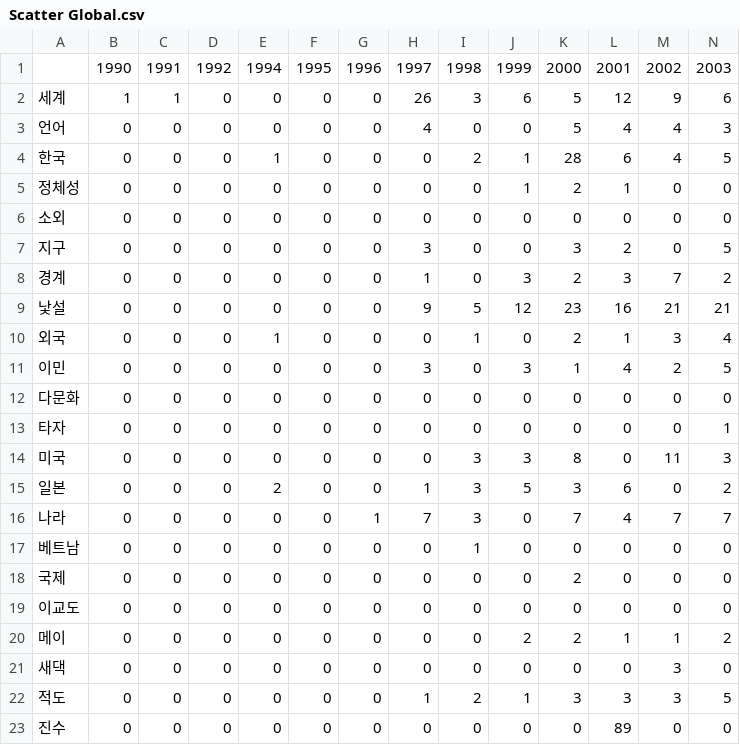
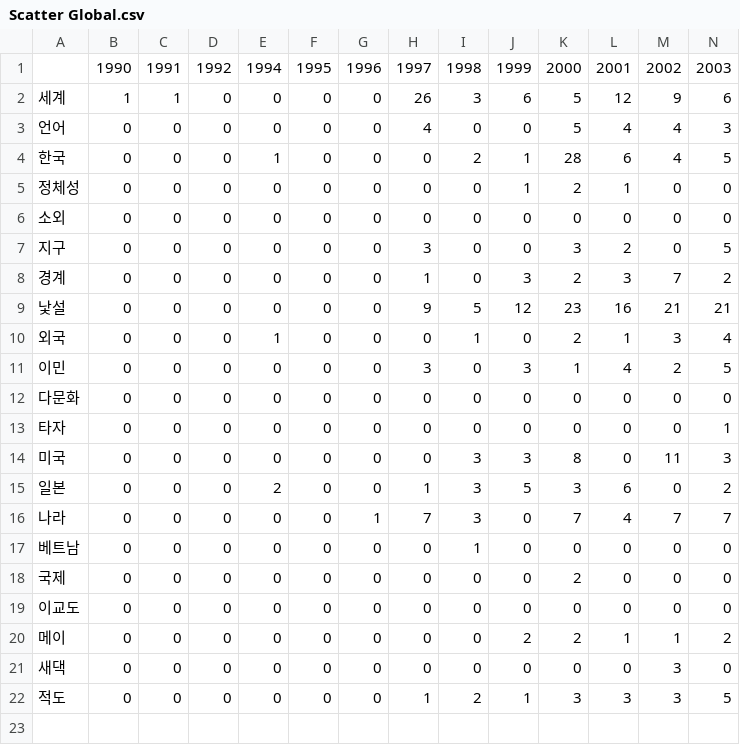
Before and after one commit to EQwon/Visualization, a CSV file: Assets/Resources/Scatter Global.csv, drawn as a sheet; only a part is shown; rows hold the shown columns only; the diff names each change by its address in the sheet, - before the commit and + after, or states it on an @@ line.

```diff
--- a/Assets/Resources/Scatter Global.csv
+++ b/Assets/Resources/Scatter Global.csv
-row 23: 진수 | 0 | 0 | 0 | 0 | 0 | 0 | 0 | 0 | 0 | 0 | 89 | 0 | 0
```
Also changed, not shown: Assets/Resources/Scatter Personal.csv, 26 other files.
